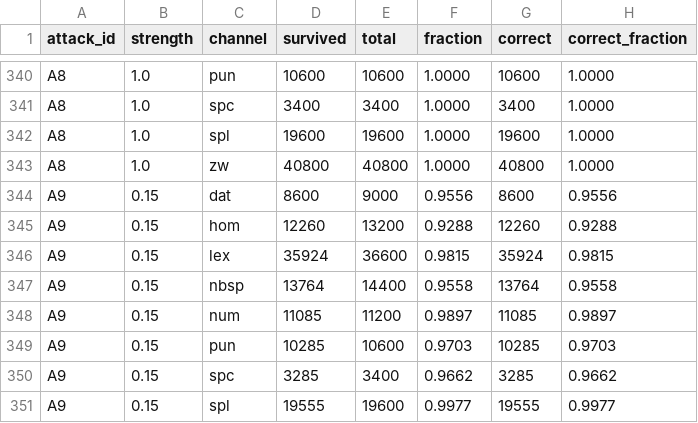
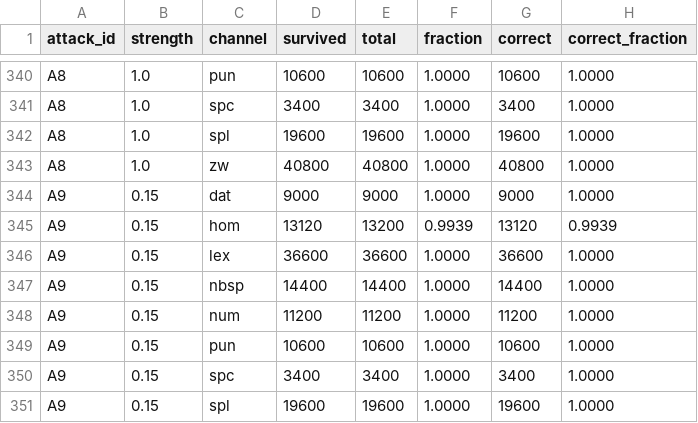
Before and after one commit to ayushmgarg/molehunt, a CSV file: docs/benchmark/survival.csv, drawn as a sheet; only a part is shown, gaps mark what is left out; the diff covers the shown part only.

```diff
--- a/docs/benchmark/survival.csv
+++ b/docs/benchmark/survival.csv
@@ -343,9 +343,9 @@ A8,1.0,spl,19600,19600,1.0000,19600,1.0000
 A8,1.0,zw,40800,40800,1.0000,40800,1.0000
-A9,0.15,dat,8600,9000,0.9556,8600,0.9556
-A9,0.15,hom,12260,13200,0.9288,12260,0.9288
-A9,0.15,lex,35924,36600,0.9815,35924,0.9815
-A9,0.15,nbsp,13764,14400,0.9558,13764,0.9558
-A9,0.15,num,11085,11200,0.9897,11085,0.9897
-A9,0.15,pun,10285,10600,0.9703,10285,0.9703
-A9,0.15,spc,3285,3400,0.9662,3285,0.9662
-A9,0.15,spl,19555,19600,0.9977,19555,0.9977
+A9,0.15,dat,9000,9000,1.0000,9000,1.0000
+A9,0.15,hom,13120,13200,0.9939,13120,0.9939
+A9,0.15,lex,36600,36600,1.0000,36600,1.0000
+A9,0.15,nbsp,14400,14400,1.0000,14400,1.0000
+A9,0.15,num,11200,11200,1.0000,11200,1.0000
+A9,0.15,pun,10600,10600,1.0000,10600,1.0000
+A9,0.15,spc,3400,3400,1.0000,3400,1.0000
+A9,0.15,spl,19600,19600,1.0000,19600,1.0000
```
Also changed, not shown: 108 edited cells elsewhere in this file, docs/benchmark/attacks.csv, docs/benchmark/collusion.csv, 8 other files.
